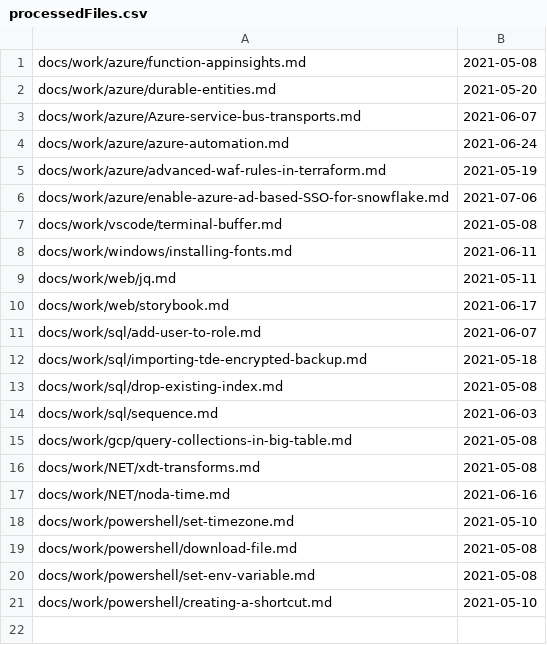
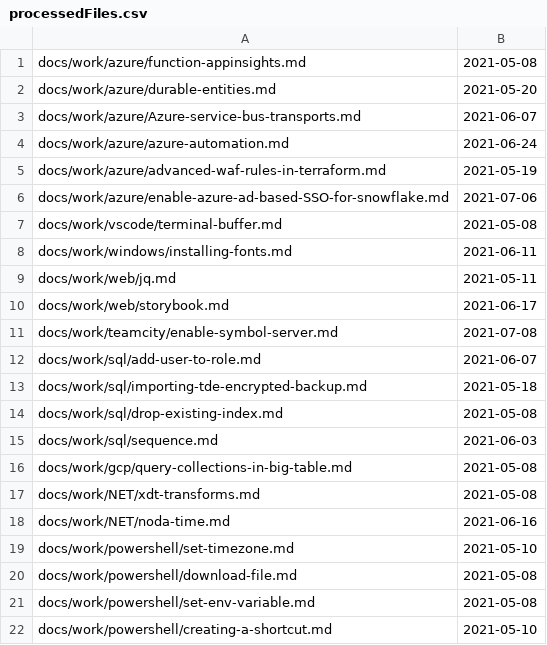
Before and after one commit to westerndevs/western-devs-website, a CSV file: processedFiles.csv, drawn as a sheet; the diff names each change by its address in the sheet, - before the commit and + after, or states it on an @@ line.

```diff
--- a/processedFiles.csv
+++ b/processedFiles.csv
+row 11: docs/work/teamcity/enable-symbol-server.md | 2021-07-08
```
Also changed, not shown: 7 other files.
